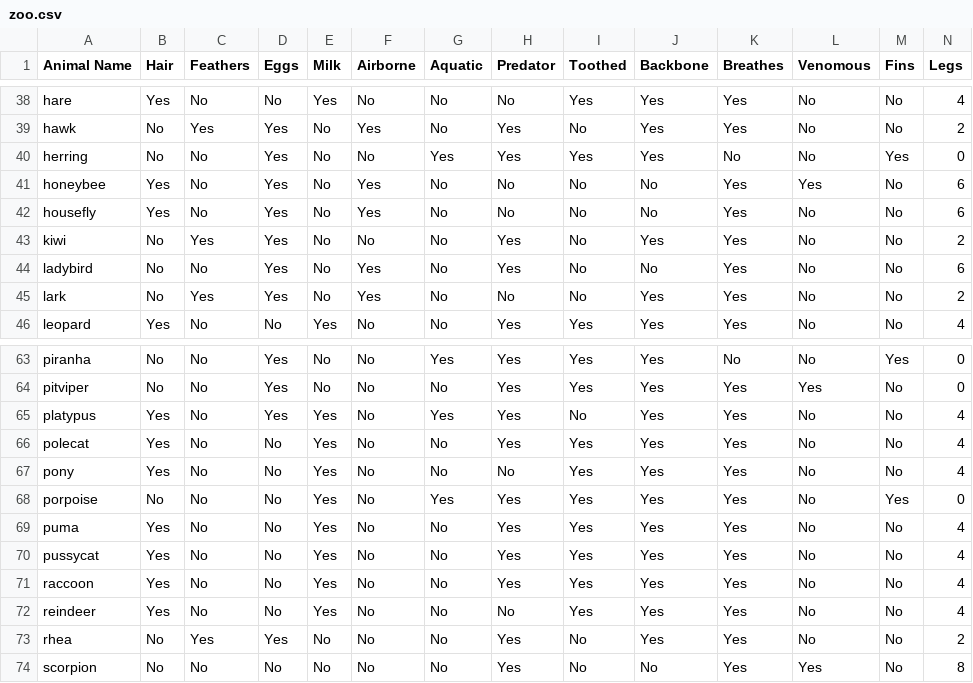
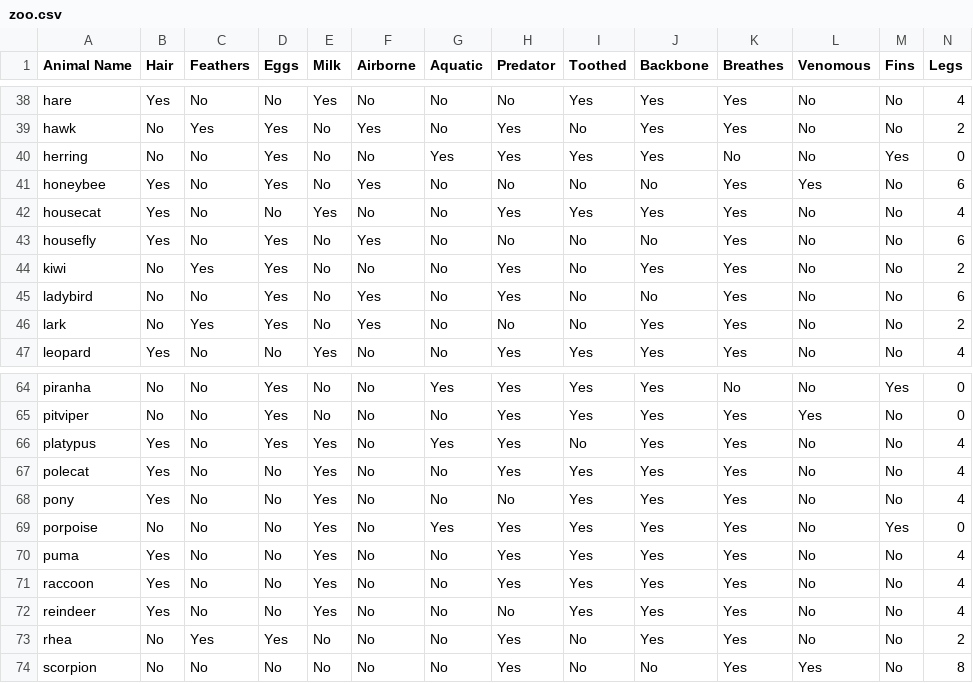
Before and after one commit to code-dot-org/ml-playground, a CSV file: public/datasets/zoo.csv, drawn as a sheet; only a part is shown, gaps mark what is left out; removed rows and columns are numbered as before the commit, all else as after; rows hold the shown columns only; the diff names each change by its address in the sheet, - before the commit and + after, or states it on an @@ line.

Commit message:
Change "pussycat" to "housecat" in Zoo dataset

```diff
--- a/public/datasets/zoo.csv
+++ b/public/datasets/zoo.csv
+row 42: housecat | Yes | No | No | Yes | No | No | Yes | Yes | Yes | Yes | No | No | 4
-row 70: pussycat | Yes | No | No | Yes | No | No | Yes | Yes | Yes | Yes | No | No | 4
```
